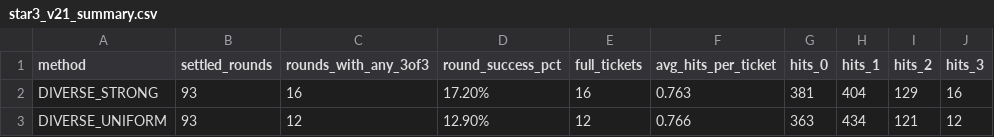
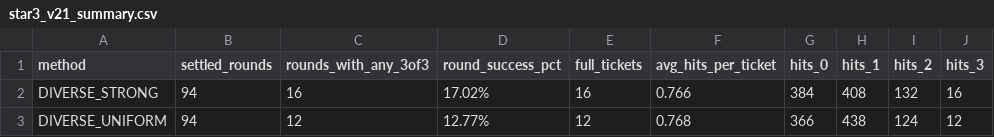
Before and after one commit to poiulkjmny0005-art/bingo-a-plus-signal, a CSV file: star3_v21_summary.csv, drawn as a sheet.

```diff
--- a/star3_v21_summary.csv
+++ b/star3_v21_summary.csv
@@ -1,3 +1,3 @@
 "method","settled_rounds","rounds_with_any_3of3","round_success_pct","full_tickets","avg_hits_per_ticket","hits_0","hits_1","hits_2","hits_3"
-"DIVERSE_STRONG","93","16","17.20%","16","0.763","381","404","129","16"
-"DIVERSE_UNIFORM","93","12","12.90%","12","0.766","363","434","121","12"
+"DIVERSE_STRONG","94","16","17.02%","16","0.766","384","408","132","16"
+"DIVERSE_UNIFORM","94","12","12.77%","12","0.768","366","438","124","12"
```
Also changed, not shown: star3_v21_forward_report.csv, 1 other file.
